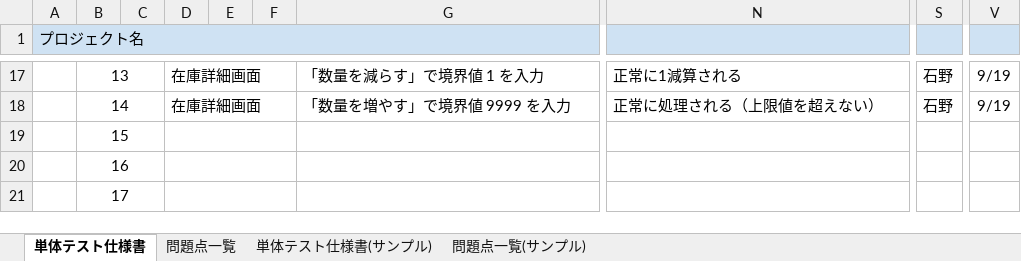
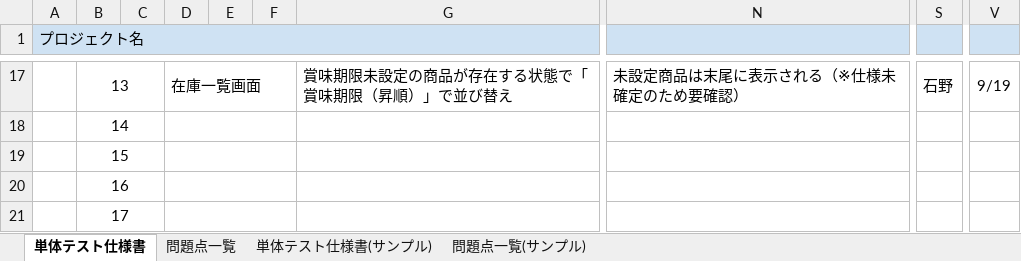
Before and after one commit to misaki-ishino/inventory-app, an Excel workbook: 202509_石野.xlsx, sheet 単体テスト仕様書, drawn as a sheet; only a part is shown, gaps mark what is left out; values as stored, in another font and other column widths than the file's, no borders; the diff covers the shown part only; the diff names each change by its address in the sheet, - before the commit and + after, or states it on an @@ line.

Commit message:
Add files via upload
テストケース、修正

```diff
--- a/202509_石野.xlsx (sheet 単体テスト仕様書)
+++ b/202509_石野.xlsx (sheet 単体テスト仕様書)
-D17: 在庫詳細画面
+D17: 在庫一覧画面
-G17: 「数量を減らす」で境界値 1 を入力
+G17: 賞味期限未設定の商品が存在する状態で「賞味期限（昇順）」で並び替え
-N17: 正常に1減算される
+N17: 未設定商品は末尾に表示される（※仕様未確定のため要確認）
-D18: 在庫詳細画面
+D18: (empty)
-G18: 「数量を増やす」で境界値 9999 を入力
+G18: (empty)
-N18: 正常に処理される（上限値を超えない）
+N18: (empty)
-S18: 石野
+S18: (empty)
-V18: 9/19
+V18: (empty)
```
Also changed, not shown: 28 edited cells and merged cells elsewhere in this sheet.
